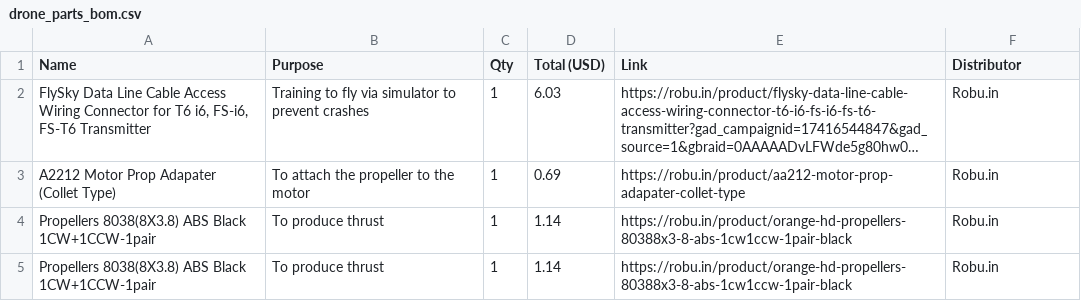
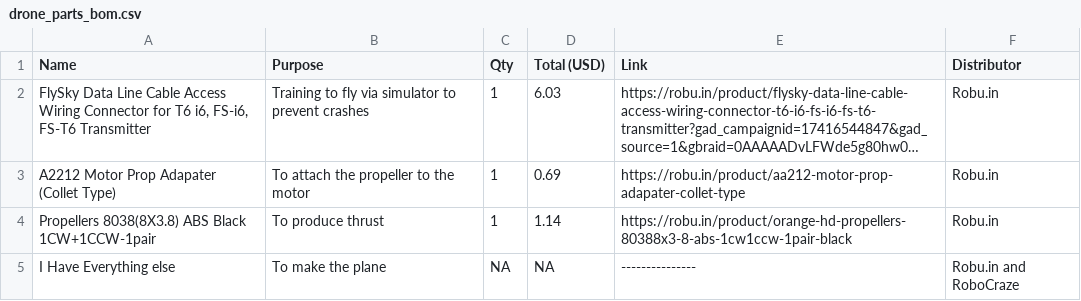
Before and after one commit to DhairyaAPImaster/Trainer-RC-Plane, a CSV file: drone_parts_bom.csv, drawn as a sheet; long unchanged cells end in …; removed rows and columns are numbered as before the commit, all else as after; the diff names each change by its address in the sheet, - before the commit and + after, or states it on an @@ line.

Commit message:
Added detailed BOM

```diff
--- a/drone_parts_bom.csv
+++ b/drone_parts_bom.csv
-row 5: Propellers 8038(8X3.8) ABS Black 1CW+1CCW-1pair | To produce thrust | 1 | 1.14 | https://robu.in/product/orange-hd-propellers-80388x3-8-abs-1cw1ccw-1pair-black | Robu.in
+row 5: I Have Everything else | To make the plane | NA | NA | --------------- | Robu.in and RoboCraze
```
